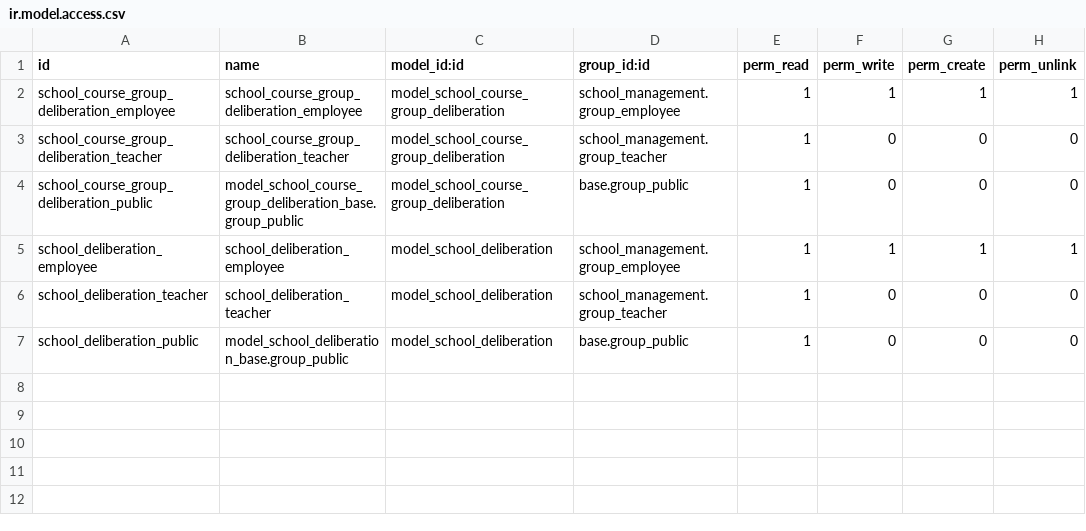
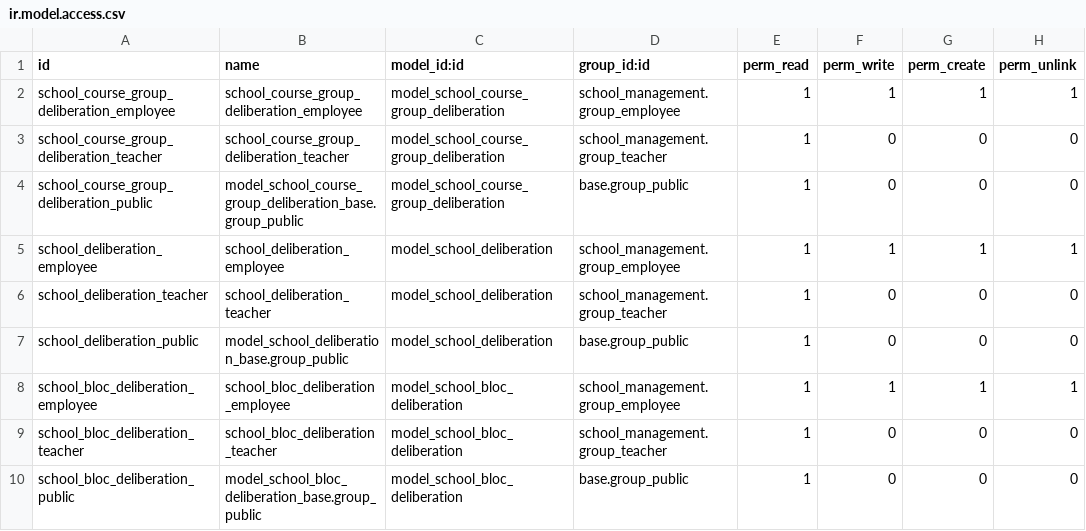
Before and after one commit to odoochain/odoo-horizon, a CSV file: school_deliberation_base/security/ir.model.access.csv, drawn as a sheet; the diff names each change by its address in the sheet, - before the commit and + after, or states it on an @@ line.

```diff
--- a/school_deliberation_base/security/ir.model.access.csv
+++ b/school_deliberation_base/security/ir.model.access.csv
+row 8: school_bloc_deliberation_employee | school_bloc_deliberation_employee | model_school_bloc_deliberation | school_management.group_employee | 1 | 1 | 1 | 1
+row 9: school_bloc_deliberation_teacher | school_bloc_deliberation_teacher | model_school_bloc_deliberation | school_management.group_teacher | 1 | 0 | 0 | 0
+row 10: school_bloc_deliberation_public | model_school_bloc_deliberation_base.group_public | model_school_bloc_deliberation | base.group_public | 1 | 0 | 0 | 0
```
